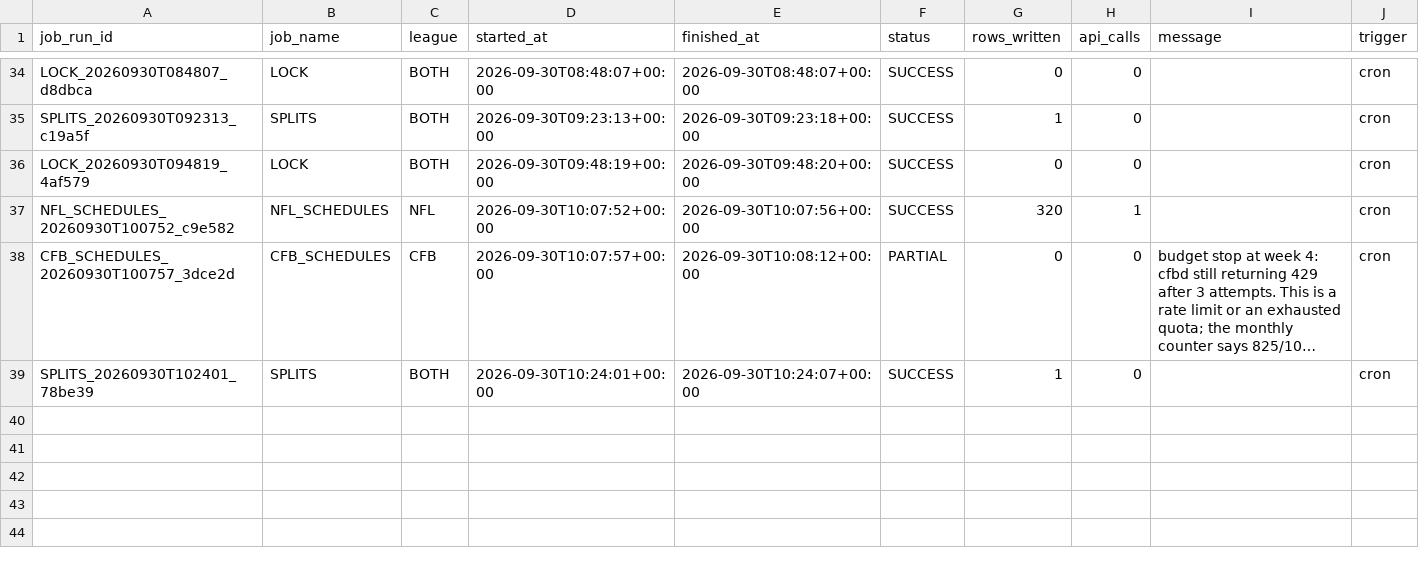
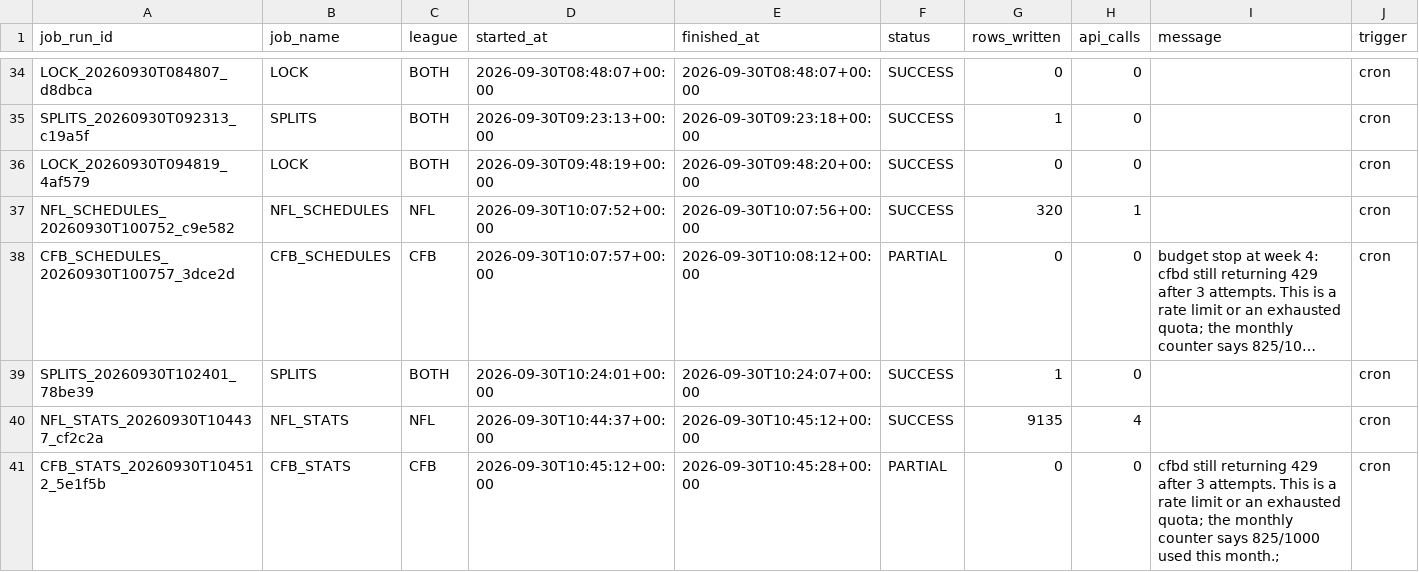
Before and after one commit to mapleleafs032/matchup-platform, a CSV file: data/tables/ops/job_log.csv, drawn as a sheet; only a part is shown, gaps mark what is left out; long unchanged cells end in …; the diff names each change by its address in the sheet, - before the commit and + after, or states it on an @@ line.

Commit message:
data: stats 36704186773

```diff
--- a/data/tables/ops/job_log.csv
+++ b/data/tables/ops/job_log.csv
+row 40: NFL_STATS_20260930T104437_cf2c2a | NFL_STATS | NFL | 2026-09-30T10:44:37+00:00 | 2026-09-30T10:45:12+00:00 | SUCCESS | 9135 | 4 |  | cron
+row 41: CFB_STATS_20260930T104512_5e1f5b | CFB_STATS | CFB | 2026-09-30T10:45:12+00:00 | 2026-09-30T10:45:28+00:00 | PARTIAL | 0 | 0 | cfbd still returning 429 after 3 attempts. This is a rate limit or an exhausted quota; the monthly counter says 825/1000 used this month.; | cron
```
Also changed, not shown: data/tables/ops/api_budget.csv, 8 other files.
